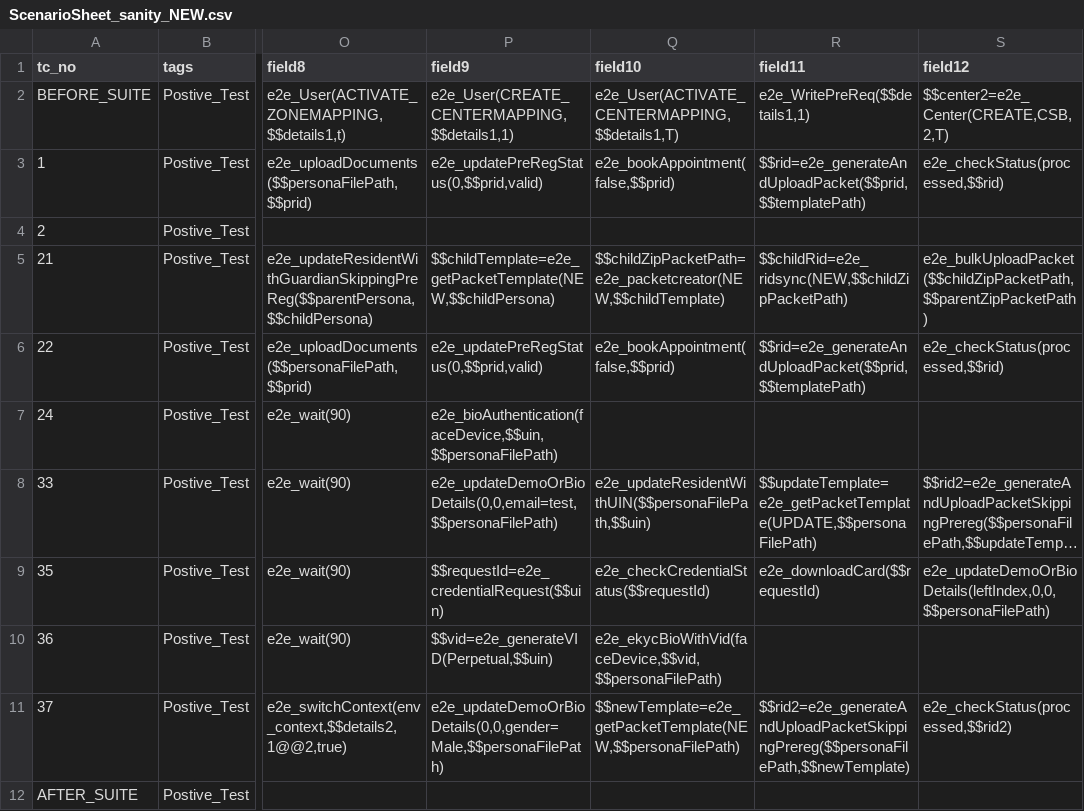
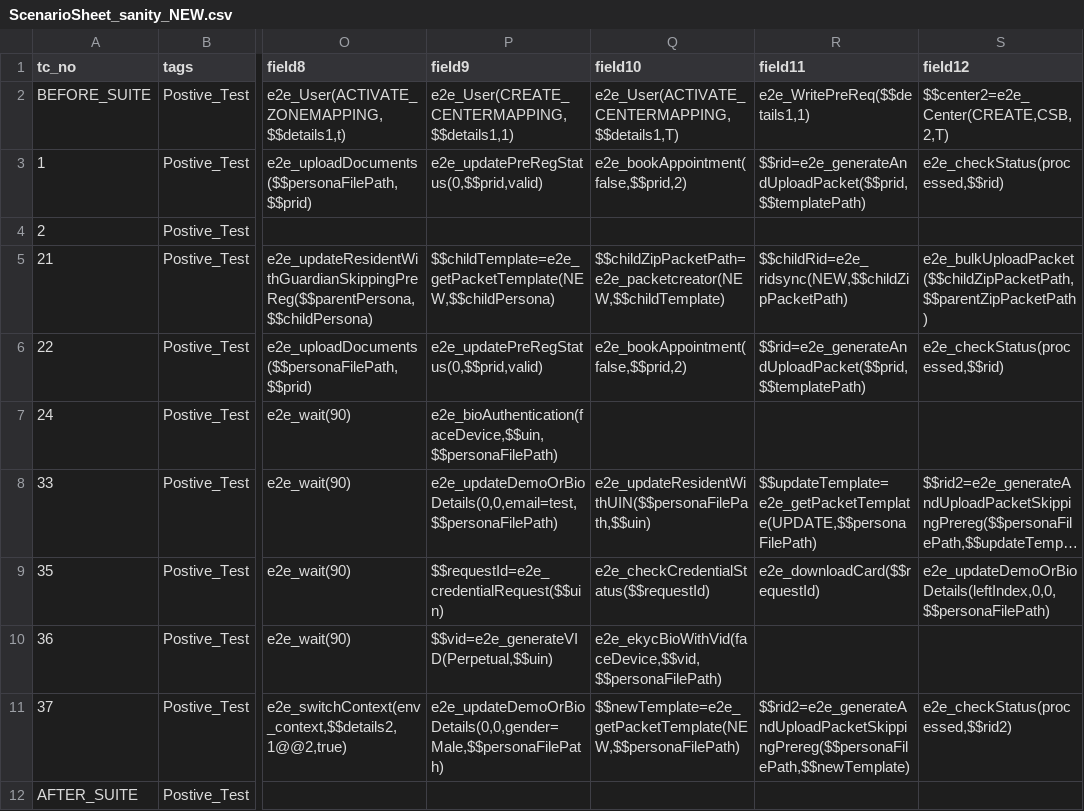
Before and after one commit to mosip/mosip-automation-tests, a CSV file: mosip-acceptance-tests/ivv-orchestrator/src/main/resources/local/ScenarioSheet_sanity_NEW.csv, drawn as a sheet; only a part is shown, gaps mark what is left out; long unchanged cells end in …; the diff names each change by its address in the sheet, - before the commit and + after, or states it on an @@ line.

```diff
--- a/mosip-acceptance-tests/ivv-orchestrator/src/main/resources/local/ScenarioSheet_sanity_NEW.csv
+++ b/mosip-acceptance-tests/ivv-orchestrator/src/main/resources/local/ScenarioSheet_sanity_NEW.csv
-Q3 (field10): e2e_bookAppointment(false,$$prid)
+Q3 (field10): e2e_bookAppointment(false,$$prid,2)
-Q6 (field10): e2e_bookAppointment(false,$$prid)
+Q6 (field10): e2e_bookAppointment(false,$$prid,2)
```
Also changed, not shown: mosip-acceptance-tests/ivv-orchestrator/src/main/resources/local/ScenarioSheet_KT.csv, mosip-acceptance-tests/ivv-orchestrator/src/main/resources/local/ScenarioSheet_master_NEW.csv, 11 other files.
